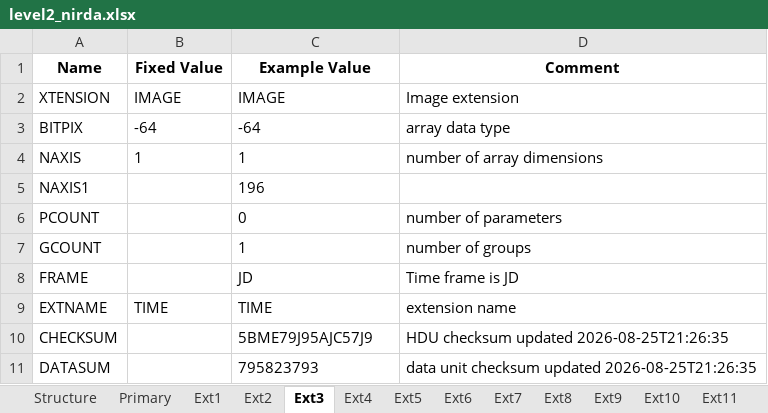
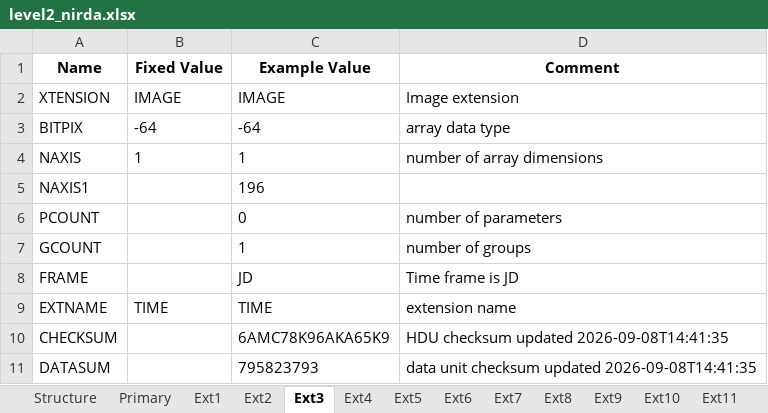
Before and after one commit to PandoraMission/pandora-fits, an Excel workbook: src/pandorafits/formats/nirda/level2_nirda.xlsx, sheet Ext3, drawn as a sheet; values as stored, in another font and other column widths than the file's, no borders; the diff names each change by its address in the sheet, - before the commit and + after, or states it on an @@ line.

```diff
--- a/src/pandorafits/formats/nirda/level2_nirda.xlsx (sheet Ext3)
+++ b/src/pandorafits/formats/nirda/level2_nirda.xlsx (sheet Ext3)
-C10 (Example Value): 5BME79J95AJC57J9
+C10 (Example Value): 6AMC78K96AKA65K9
-D10 (Comment): HDU checksum updated 2026-08-25T21:26:35
+D10 (Comment): HDU checksum updated 2026-09-08T14:41:35
-D11 (Comment): …checksum updated 2026-08-25T21:26:35
+D11 (Comment): …checksum updated 2026-09-08T14:41:35
```
Also changed, not shown: sheet Primary, sheet Ext5, sheet Ext4, sheet Ext11, sheet Ext7, sheet Ext2, 5 more sheets, src/pandorafits/formats/nirda/level1_nirda.xlsx, src/pandorafits/formats/visda/level0-ffi_visda.xlsx, 10 other files.
